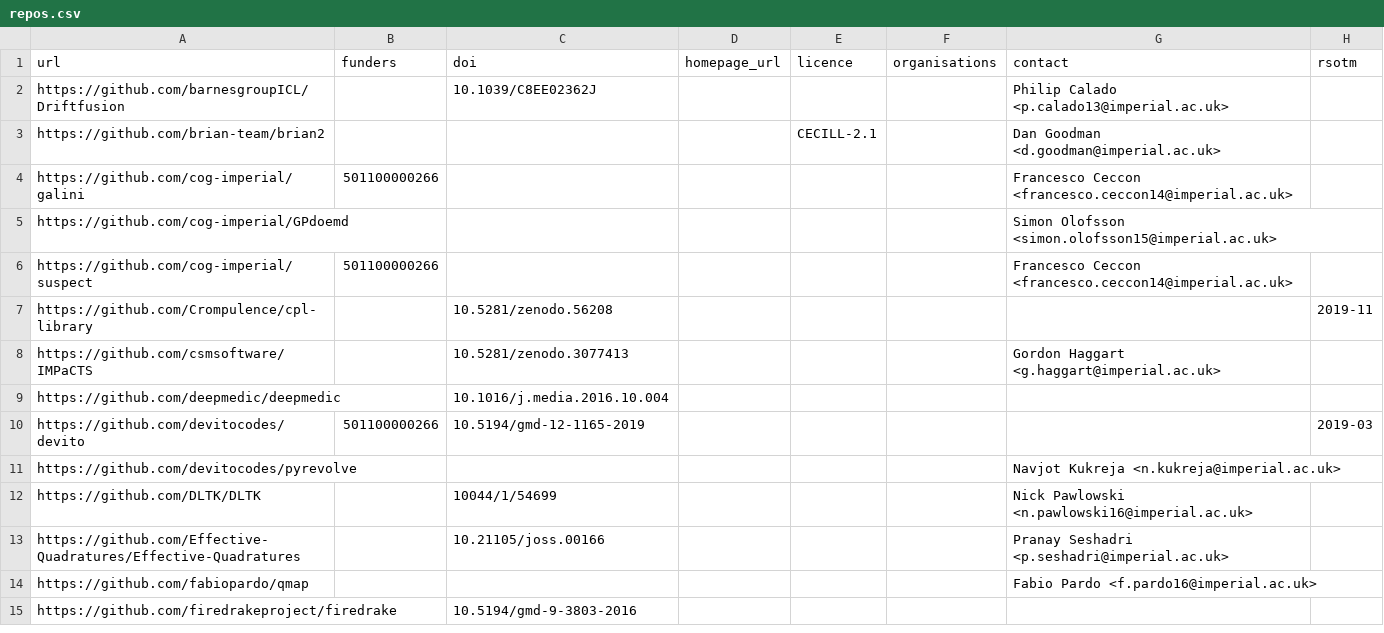
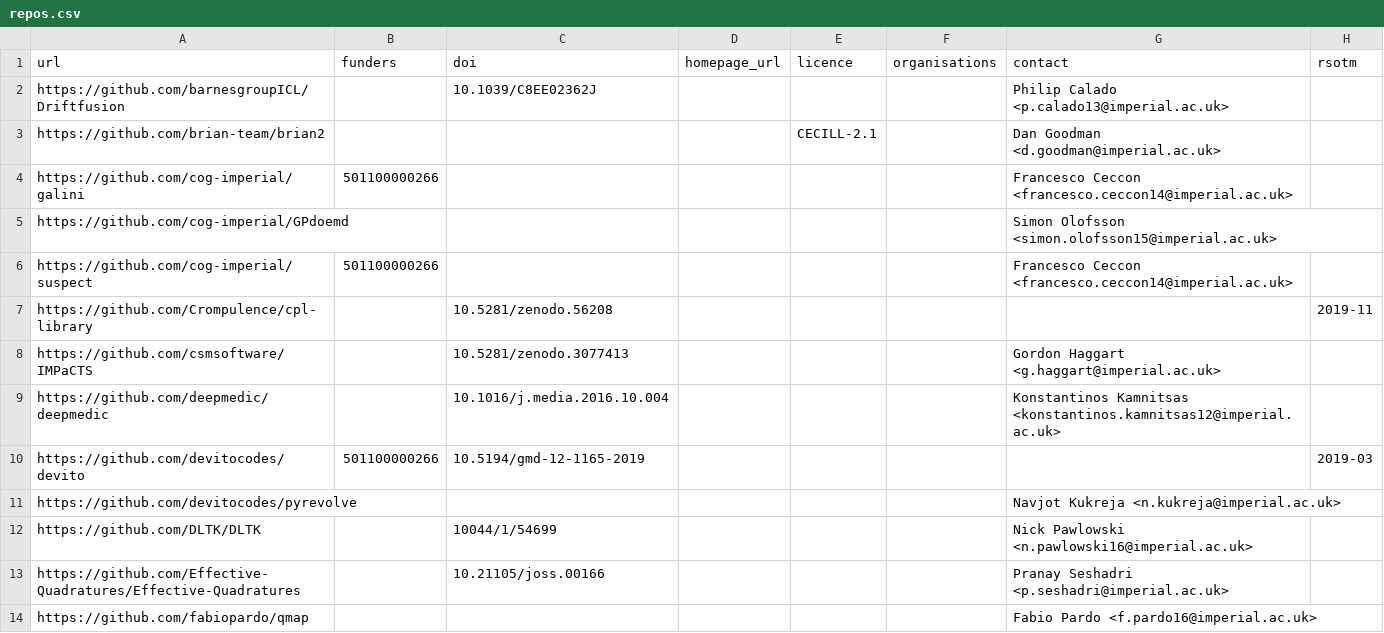
Before and after one commit to ImperialCollegeLondon/research-software-directory, a CSV file: repos.csv, drawn as a sheet; only a part is shown; the shorter side is filled out with more unchanged rows.

Commit message:
Add contact for deepmedic

```diff
--- a/repos.csv
+++ b/repos.csv
@@ -8,3 +8,3 @@ https://github.com/Crompulence/cpl-library,,10.5281/zenodo.56208,,,,,2019-11
 https://github.com/csmsoftware/IMPaCTS,,10.5281/zenodo.3077413,,,,Gordon Haggart <g.haggart@imperial.ac.uk>,
-https://github.com/deepmedic/deepmedic,,10.1016/j.media.2016.10.004,,,,,
+https://github.com/deepmedic/deepmedic,,10.1016/j.media.2016.10.004,,,,Konstantinos Kamnitsas <konstantinos.kamnitsas12@imperial.ac.uk>,
 https://github.com/devitocodes/devito,501100000266,10.5194/gmd-12-1165-2019,,,,,2019-03
```
